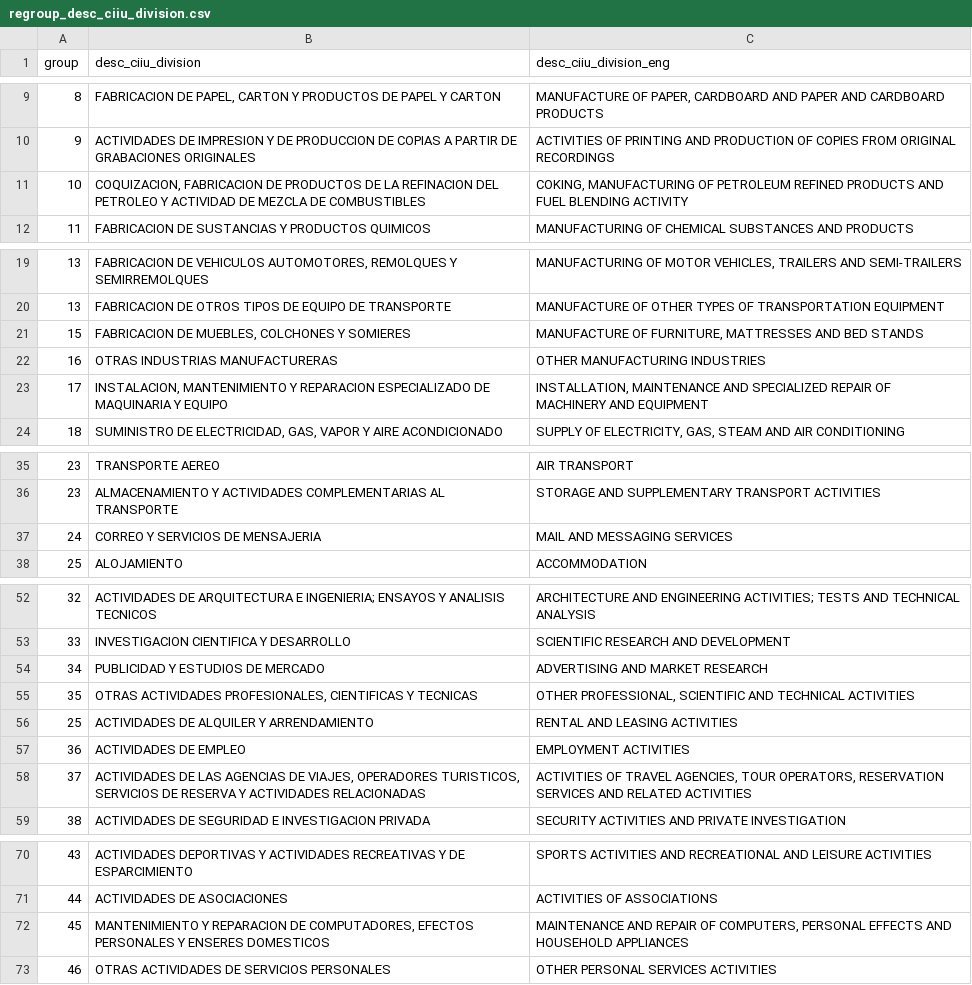
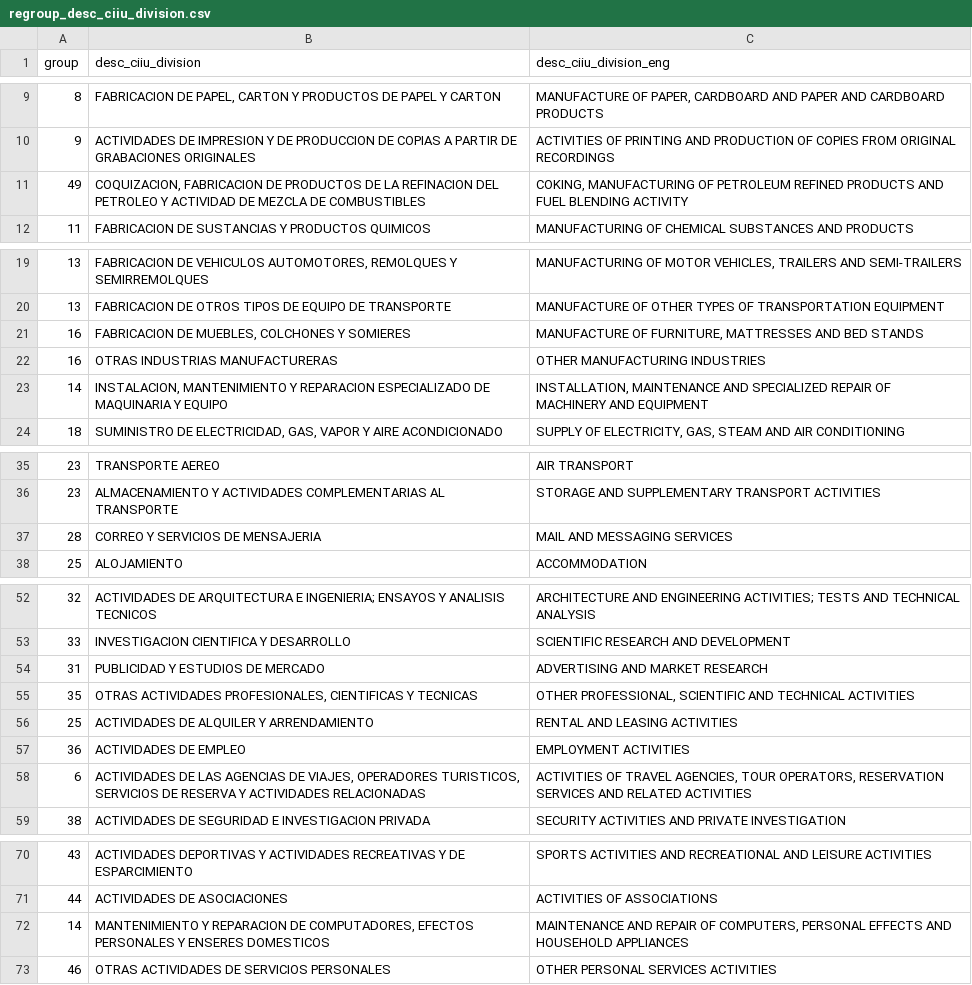
Before and after one commit to ktgiahieu/dataton2022-Latino_Asian_Brotherhood, a CSV file: data/regroup_desc_ciiu_division.csv, drawn as a sheet; only a part is shown, gaps mark what is left out.

Commit message:
update regroup desc ciiu division

```diff
--- a/data/regroup_desc_ciiu_division.csv
+++ b/data/regroup_desc_ciiu_division.csv
@@ -10,3 +10,3 @@ group,desc_ciiu_division,desc_ciiu_division_eng
 9,ACTIVIDADES DE IMPRESION Y DE PRODUCCION DE COPIAS A PARTIR DE GRABACIONES ORIGINALES,ACTIVITIES OF PRINTING AND PRODUCTION OF COPIES FROM ORIGINAL RECORDINGS
-10,"COQUIZACION, FABRICACION DE PRODUCTOS DE LA REFINACION DEL PETROLEO Y ACTIVIDAD DE MEZCLA DE COMBUSTIBLES","COKING, MANUFACTURING OF PETROLEUM REFINED PRODUCTS AND FUEL BLENDING ACTIVITY"
+49,"COQUIZACION, FABRICACION DE PRODUCTOS DE LA REFINACION DEL PETROLEO Y ACTIVIDAD DE MEZCLA DE COMBUSTIBLES","COKING, MANUFACTURING OF PETROLEUM REFINED PRODUCTS AND FUEL BLENDING ACTIVITY"
 11,FABRICACION DE SUSTANCIAS Y PRODUCTOS QUIMICOS,MANUFACTURING OF CHEMICAL SUBSTANCES AND PRODUCTS
@@ -20,5 +20,5 @@ group,desc_ciiu_division,desc_ciiu_division_eng
 13,FABRICACION DE OTROS TIPOS DE EQUIPO DE TRANSPORTE,MANUFACTURE OF OTHER TYPES OF TRANSPORTATION EQUIPMENT
-15,"FABRICACION DE MUEBLES, COLCHONES Y SOMIERES","MANUFACTURE OF FURNITURE, MATTRESSES AND BED STANDS"
+16,"FABRICACION DE MUEBLES, COLCHONES Y SOMIERES","MANUFACTURE OF FURNITURE, MATTRESSES AND BED STANDS"
 16,OTRAS INDUSTRIAS MANUFACTURERAS,OTHER MANUFACTURING INDUSTRIES
-17,"INSTALACION, MANTENIMIENTO Y REPARACION ESPECIALIZADO DE MAQUINARIA Y EQUIPO","INSTALLATION, MAINTENANCE AND SPECIALIZED REPAIR OF MACHINERY AND EQUIPMENT"
+14,"INSTALACION, MANTENIMIENTO Y REPARACION ESPECIALIZADO DE MAQUINARIA Y EQUIPO","INSTALLATION, MAINTENANCE AND SPECIALIZED REPAIR OF MACHINERY AND EQUIPMENT"
 18,"SUMINISTRO DE ELECTRICIDAD, GAS, VAPOR Y AIRE ACONDICIONADO","SUPPLY OF ELECTRICITY, GAS, STEAM AND AIR CONDITIONING"
@@ -36,3 +36,3 @@ group,desc_ciiu_division,desc_ciiu_division_eng
 23,ALMACENAMIENTO Y ACTIVIDADES COMPLEMENTARIAS AL TRANSPORTE,STORAGE AND SUPPLEMENTARY TRANSPORT ACTIVITIES
-24,CORREO Y SERVICIOS DE MENSAJERIA,MAIL AND MESSAGING SERVICES
+28,CORREO Y SERVICIOS DE MENSAJERIA,MAIL AND MESSAGING SERVICES
 25,ALOJAMIENTO,ACCOMMODATION
@@ -53,3 +53,3 @@ group,desc_ciiu_division,desc_ciiu_division_eng
 33,INVESTIGACION CIENTIFICA Y DESARROLLO,SCIENTIFIC RESEARCH AND DEVELOPMENT
-34,PUBLICIDAD Y ESTUDIOS DE MERCADO,ADVERTISING AND MARKET RESEARCH
+31,PUBLICIDAD Y ESTUDIOS DE MERCADO,ADVERTISING AND MARKET RESEARCH
 35,"OTRAS ACTIVIDADES PROFESIONALES, CIENTIFICAS Y TECNICAS","OTHER PROFESSIONAL, SCIENTIFIC AND TECHNICAL ACTIVITIES"
@@ -57,3 +57,3 @@ group,desc_ciiu_division,desc_ciiu_division_eng
 36,ACTIVIDADES DE EMPLEO,EMPLOYMENT ACTIVITIES
-37,"ACTIVIDADES DE LAS AGENCIAS DE VIAJES, OPERADORES TURISTICOS, SERVICIOS DE RESERVA Y ACTIVIDADES RELACIONADAS","ACTIVITIES OF TRAVEL AGENCIES, TOUR OPERATORS, RESERVATION SERVICES AND RELATED ACTIVITIES"
+6,"ACTIVIDADES DE LAS AGENCIAS DE VIAJES, OPERADORES TURISTICOS, SERVICIOS DE RESERVA Y ACTIVIDADES RELACIONADAS","ACTIVITIES OF TRAVEL AGENCIES, TOUR OPERATORS, RESERVATION SERVICES AND RELATED ACTIVITIES"
 38,ACTIVIDADES DE SEGURIDAD E INVESTIGACION PRIVADA,SECURITY ACTIVITIES AND PRIVATE INVESTIGATION
@@ -71,3 +71,3 @@ group,desc_ciiu_division,desc_ciiu_division_eng
 44,ACTIVIDADES DE ASOCIACIONES,ACTIVITIES OF ASSOCIATIONS
-45,"MANTENIMIENTO Y REPARACION DE COMPUTADORES, EFECTOS PERSONALES Y ENSERES DOMESTICOS","MAINTENANCE AND REPAIR OF COMPUTERS, PERSONAL EFFECTS AND HOUSEHOLD APPLIANCES"
+14,"MANTENIMIENTO Y REPARACION DE COMPUTADORES, EFECTOS PERSONALES Y ENSERES DOMESTICOS","MAINTENANCE AND REPAIR OF COMPUTERS, PERSONAL EFFECTS AND HOUSEHOLD APPLIANCES"
 46,OTRAS ACTIVIDADES DE SERVICIOS PERSONALES,OTHER PERSONAL SERVICES ACTIVITIES
```
